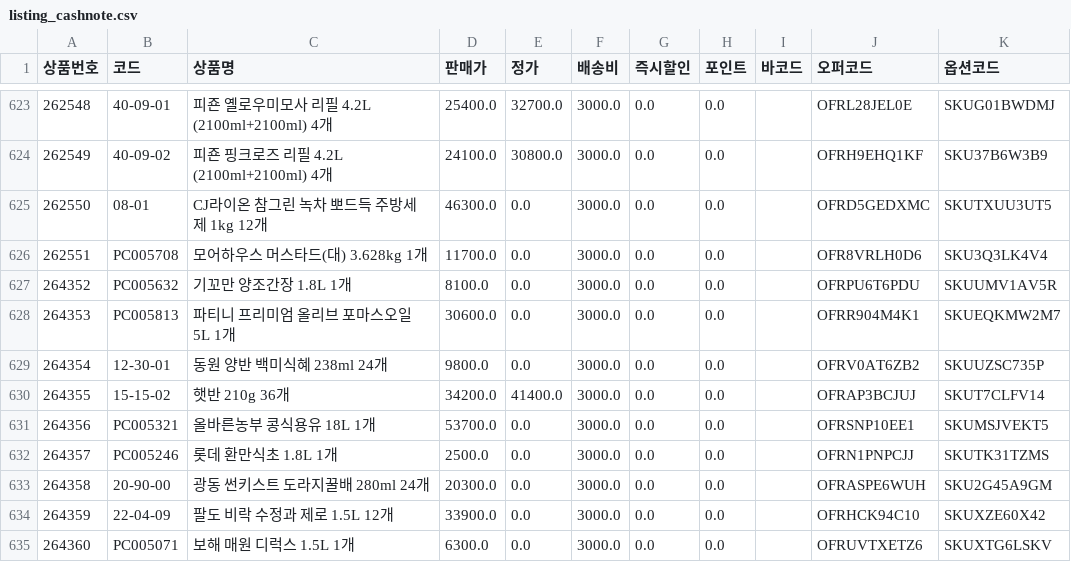
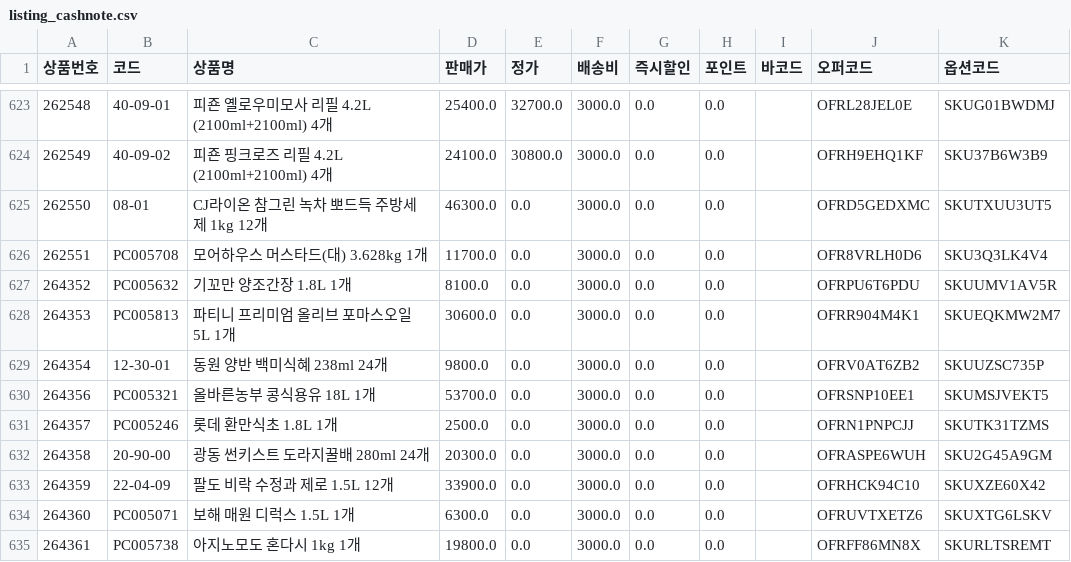
Before and after one commit to OURPROJECTDAO/work-automation-app, a CSV file: reference/listing_cashnote.csv, drawn as a sheet; only a part is shown, gaps mark what is left out; the shorter side is filled out with more unchanged rows.

Commit message:
data(listing): cashnote 갱신 (646건)

```diff
--- a/reference/listing_cashnote.csv
+++ b/reference/listing_cashnote.csv
@@ -629,3 +629,2 @@
 264354,12-30-01,동원 양반 백미식혜 238ml 24개,9800.0,0.0,3000.0,0.0,0.0,,OFRV0AT6ZB2,SKUUZSC735P
-264355,15-15-02,햇반 210g 36개,34200.0,41400.0,3000.0,0.0,0.0,,OFRAP3BCJUJ,SKUT7CLFV14
 264356,PC005321,올바른농부 콩식용유 18L 1개,53700.0,0.0,3000.0,0.0,0.0,,OFRSNP10EE1,SKUMSJVEKT5
```
